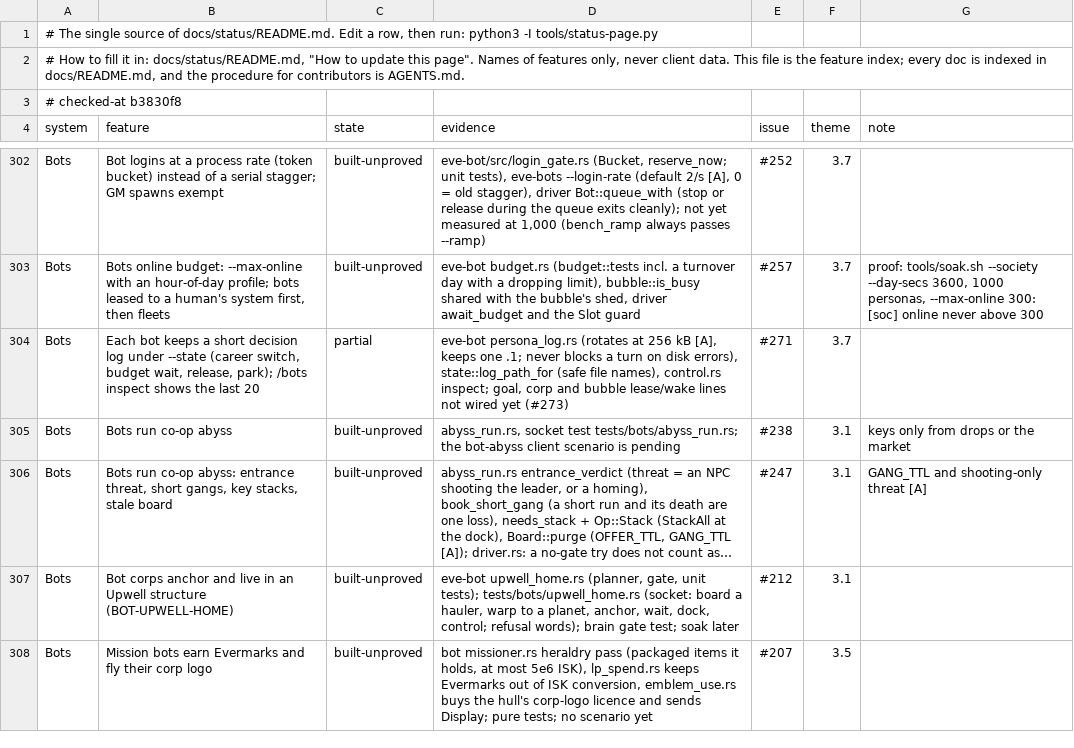
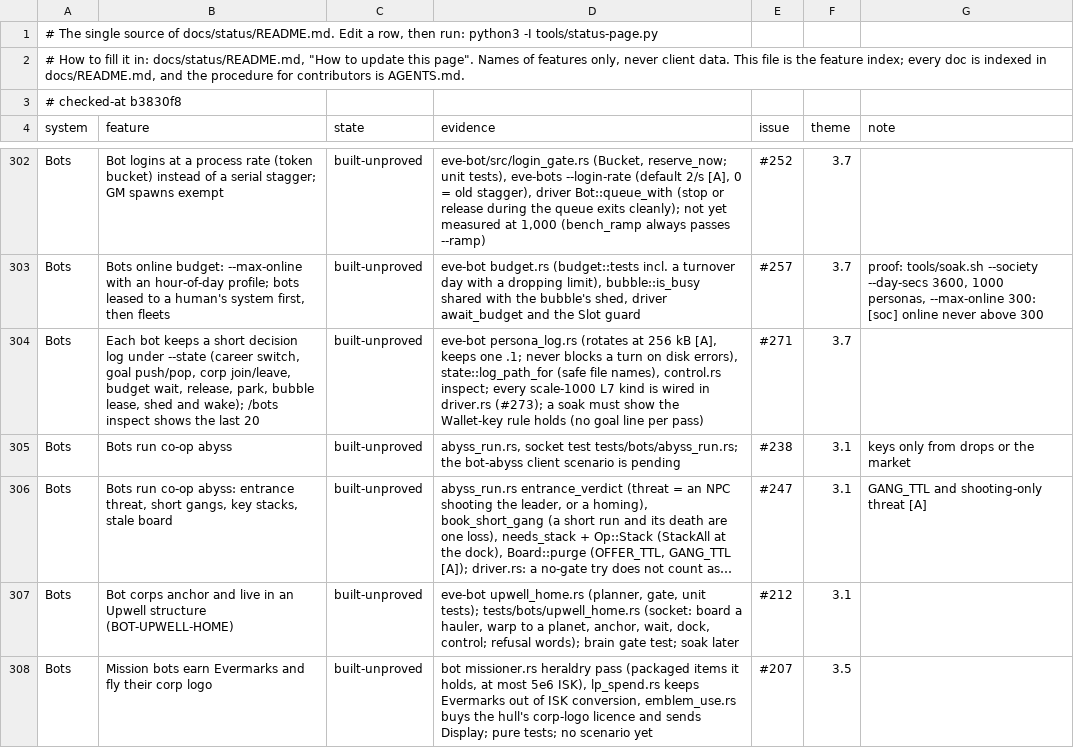
Before and after one commit to hotshotjosh/space-offline, a TSV file: docs/status/progress.tsv, drawn as a sheet; only a part is shown, gaps mark what is left out; long unchanged cells end in ….

Commit message:
The persona log also records goal pushes and pops, corp joins and leaves, bubble leases, sheds and wakes (#273)
- The persona log also records goal pushes and pops, corp joins and leaves, bubble leases, sheds and wakes (#273)

Files (8):
  M docs/status/README.md
  M docs/status/left.svg
  M docs/status/overall.svg
  M docs/status/progress.tsv
  M docs/status/systems.svg
  M server/crates/eve-bot/src/driver.rs
  M server/crates/eve-bot/src/mind.rs
  M server/crates/eve-bot/src/persona_log.rs

```diff
--- a/docs/status/progress.tsv
+++ b/docs/status/progress.tsv
@@ -303,3 +303,3 @@ Bots	Bot logins at a process rate (token bucket) instead of a serial stagger; GM
 Bots	Bots online budget: --max-online with an hour-of-day profile; bots leased to a human's system first, then fleets	built-unproved	eve-bot budget.rs (budget::tests incl. a turnover day with a dropping limit), bubble::is_busy shared with the bubble's shed, driver await_budget and the Slot guard	#257	3.7	proof: tools/soak.sh --society --day-secs 3600, 1000 personas, --max-online 300: [soc] online never above 300
-Bots	Each bot keeps a short decision log under --state (career switch, budget wait, release, park); /bots inspect shows the last 20	partial	eve-bot persona_log.rs (rotates at 256 kB [A], keeps one .1; never blocks a turn on disk errors), state::log_path_for (safe file names), control.rs inspect; goal, corp and bubble lease/wake lines not wired yet (#273)	#271	3.7	
+Bots	Each bot keeps a short decision log under --state (career switch, goal push/pop, corp join/leave, budget wait, release, park, bubble lease, shed and wake); /bots inspect shows the last 20	built-unproved	eve-bot persona_log.rs (rotates at 256 kB [A], keeps one .1; never blocks a turn on disk errors), state::log_path_for (safe file names), control.rs inspect; every scale-1000 L7 kind is wired in driver.rs (#273); a soak must show the Wallet-key rule holds (no goal line per pass)	#271	3.7	
 Bots	Bots run co-op abyss	built-unproved	abyss_run.rs, socket test tests/bots/abyss_run.rs; the bot-abyss client scenario is pending	#238	3.1	keys only from drops or the market
```
Also changed, not shown: 7 other files.
